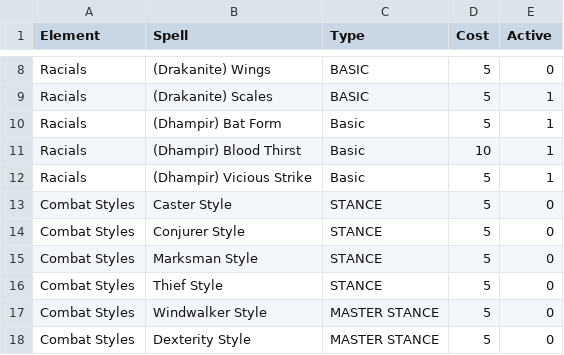
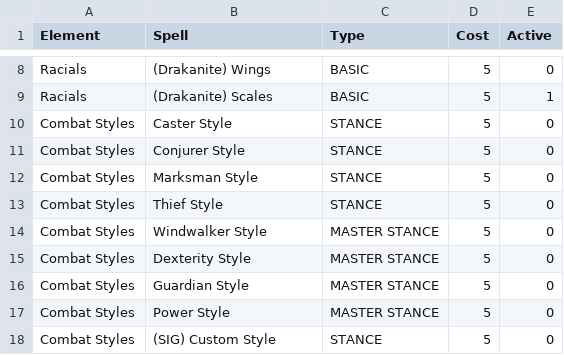
Before and after one commit to Native4K/Native4K.github.io, a CSV file: E_Skills_Database.csv, drawn as a sheet; only a part is shown, gaps mark what is left out; the shorter side is filled out with more unchanged rows; the diff names each change by its address in the sheet, - before the commit and + after, or states it on an @@ line.

Commit message:
Update E_Skills_Database.csv

```diff
--- a/E_Skills_Database.csv
+++ b/E_Skills_Database.csv
-row 10: Racials | (Dhampir) Bat Form | Basic | 5 | 1
-row 11: Racials | (Dhampir) Blood Thirst | Basic | 10 | 1
-row 12: Racials | (Dhampir) Vicious Strike | Basic | 5 | 1
```
